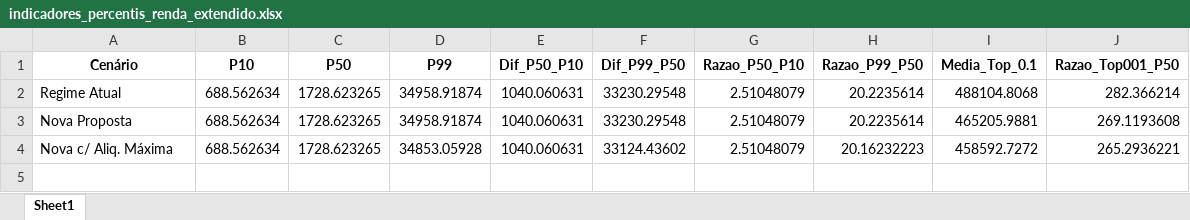
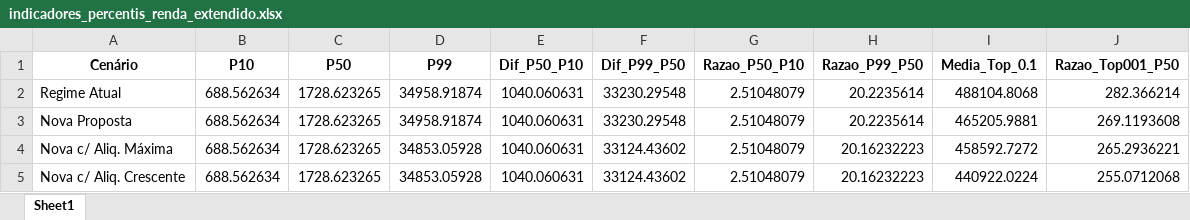
Before and after one commit to MADE-USP/imposto_minimo, an Excel workbook: tables/indicadores_percentis_renda_extendido.xlsx, sheet Sheet1, drawn as a sheet; values as stored, in another font and other column widths than the file's, no borders; the diff names each change by its address in the sheet, - before the commit and + after, or states it on an @@ line.

```diff
--- a/tables/indicadores_percentis_renda_extendido.xlsx (sheet Sheet1)
+++ b/tables/indicadores_percentis_renda_extendido.xlsx (sheet Sheet1)
+row 5: Nova c/ Aliq. Crescente | 688.562634 | 1728.623265 | 34853.05928 | 1040.060631 | 33124.43602 | 2.51048079 | 20.16232223 | 440922.0224 | 255.0712068
```
Also changed, not shown: code/tabela_irpf_comparativo.xlsx, tables/resultados_distributivos_com_arrecadacao.xlsx, 4 other files.
